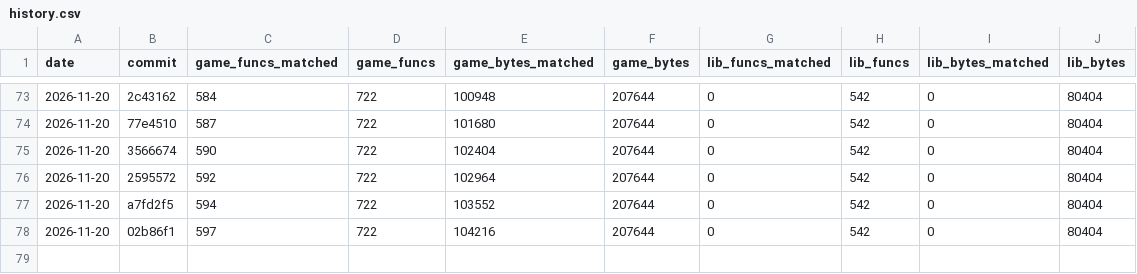
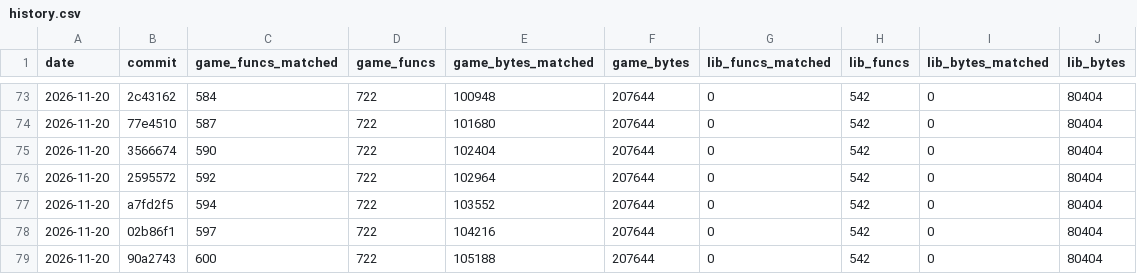
Before and after one commit to TheSaltsmith69/chronocross_decomp, a CSV file: progress/history.csv, drawn as a sheet; only a part is shown, gaps mark what is left out.

Commit message:
Update progress snapshot

```diff
--- a/progress/history.csv
+++ b/progress/history.csv
@@ -78 +78,2 @@ date,commit,game_funcs_matched,game_funcs,game_bytes_matched,game_bytes,lib_func
 2026-11-20,02b86f1,597,722,104216,207644,0,542,0,80404
+2026-11-20,90a2743,600,722,105188,207644,0,542,0,80404
```
Also changed, not shown: progress/files.csv.
